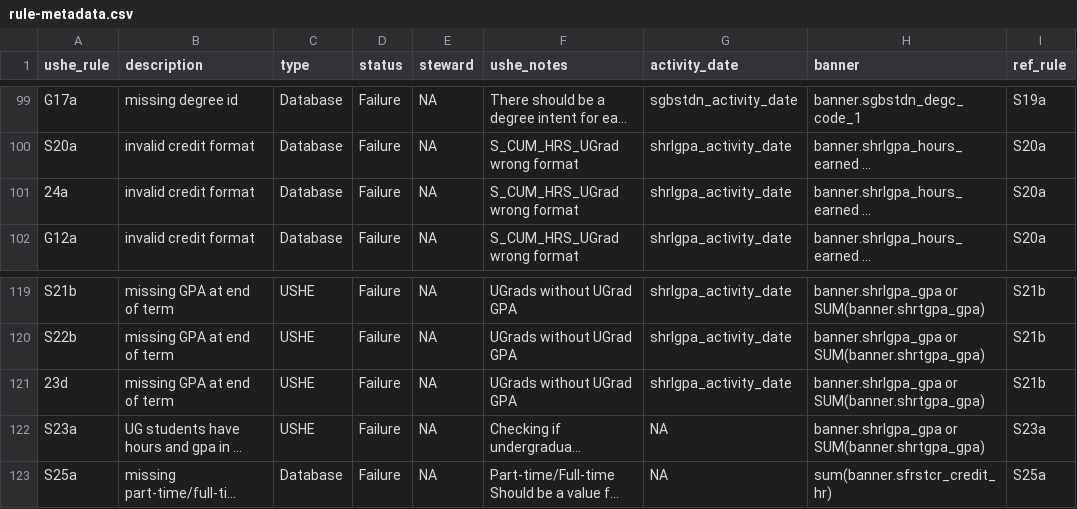
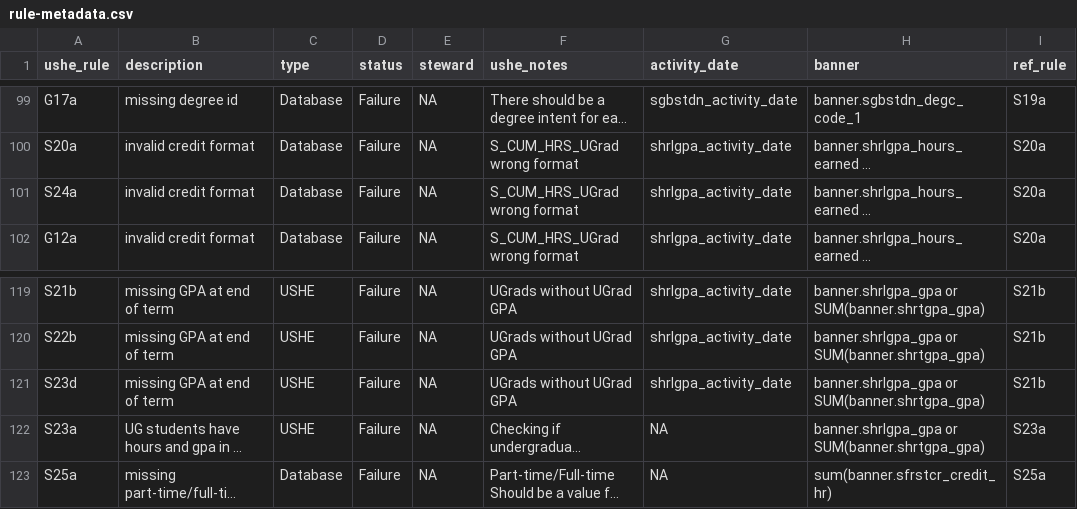
Before and after one commit to ut-effectiveness/utValidateR, a CSV file: sandbox/rule-metadata.csv, drawn as a sheet; only a part is shown, gaps mark what is left out; long unchanged cells end in …; the diff names each change by its address in the sheet, - before the commit and + after, or states it on an @@ line.

Commit message:
Fix typos in rule metadata

```diff
--- a/sandbox/rule-metadata.csv
+++ b/sandbox/rule-metadata.csv
-A101 (ushe_rule): 24a
+A101 (ushe_rule): S24a
-A121 (ushe_rule): 23d
+A121 (ushe_rule): S23d
```
Also changed, not shown: 2 other files.
